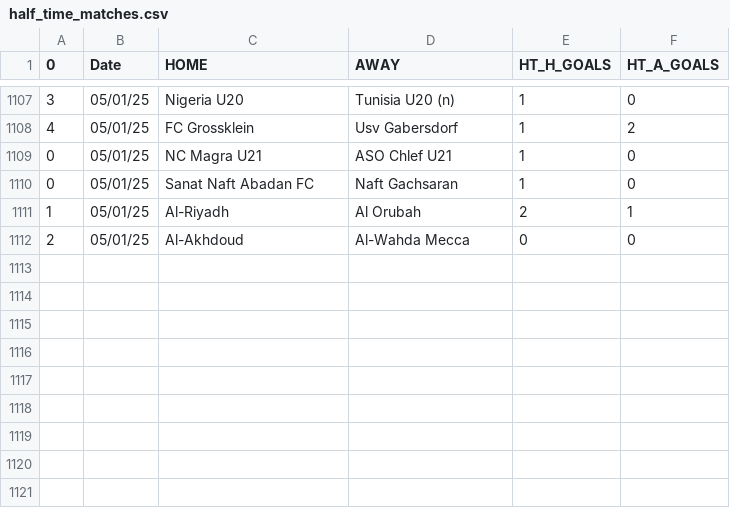
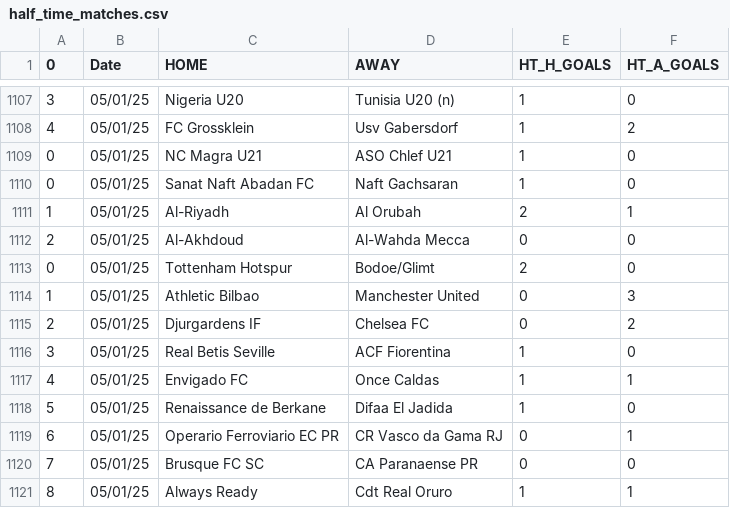
Before and after one commit to JOSPHATT/Finished_Matches, a CSV file: half_time_matches.csv, drawn as a sheet; only a part is shown, gaps mark what is left out.

```diff
--- a/half_time_matches.csv
+++ b/half_time_matches.csv
@@ -1112 +1112,10 @@
 2,05/01/25,Al-Akhdoud,Al-Wahda Mecca,0,0
+0,05/01/25,Tottenham Hotspur,Bodoe/Glimt,2,0
+1,05/01/25,Athletic Bilbao,Manchester United,0,3
+2,05/01/25,Djurgardens IF,Chelsea FC,0,2
+3,05/01/25,Real Betis Seville,ACF Fiorentina,1,0
+4,05/01/25,Envigado FC,Once Caldas,1,1
+5,05/01/25,Renaissance de Berkane,Difaa El Jadida,1,0
+6,05/01/25,Operario Ferroviario EC PR,CR Vasco da Gama RJ,0,1
+7,05/01/25,Brusque FC SC,CA Paranaense PR,0,0
+8,05/01/25,Always Ready,Cdt Real Oruro,1,1
```
Also changed, not shown: Finished_matches.csv.
